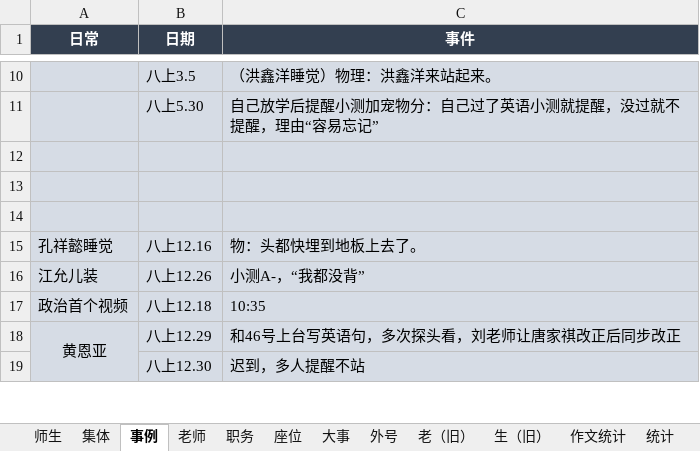
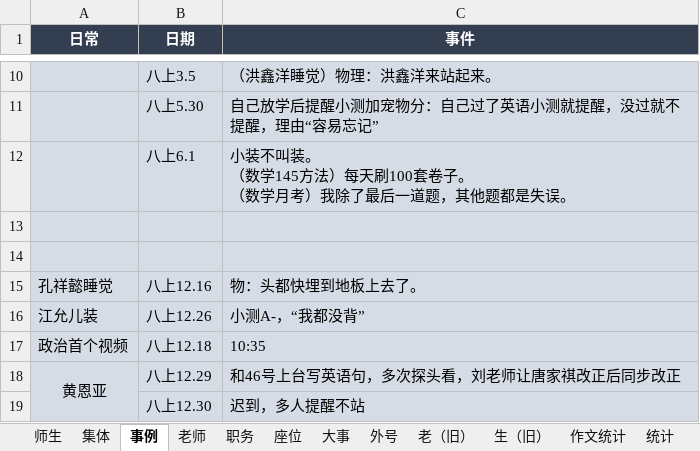
Before and after one commit to dsywy1698/dsywy1698.github.io, an Excel workbook: c/materials.xlsx, sheet 事例, drawn as a sheet; only a part is shown, gaps mark what is left out; values as stored, in another font and other column widths than the file's, no borders; ↵ is a line break in a cell; the diff names each change by its address in the sheet, - before the commit and + after, or states it on an @@ line.

```diff
--- a/c/materials.xlsx (sheet 事例)
+++ b/c/materials.xlsx (sheet 事例)
-row 12: (empty)
+row 12:  | 八上6.1 | 小装不叫装。 ↵ （数学145方法）每天刷100套卷子。 ↵ （数学月考）我除了最后一道题，其他题都是失误。
```
Also changed, not shown: sheet 统计, formulas that keep their value, 4 other files.
